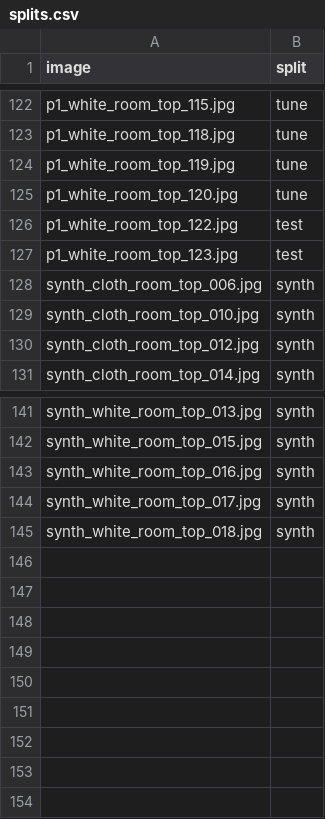
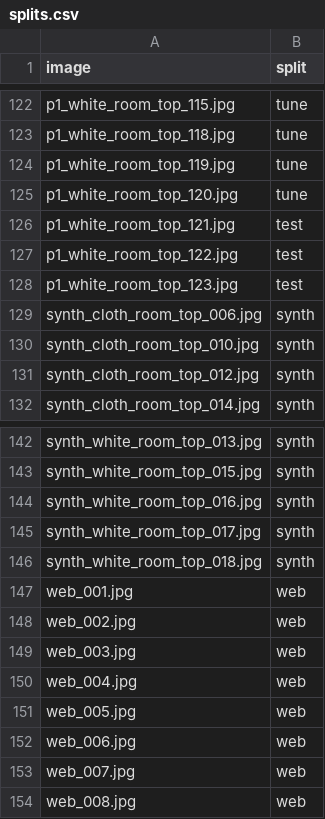
Before and after one commit to Peem-Atikorn/baht-counter, a CSV file: data/splits.csv, drawn as a sheet; only a part is shown, gaps mark what is left out; the diff names each change by its address in the sheet, - before the commit and + after, or states it on an @@ line.

Commit message:
p1: ป้ายภาพ 121 และภาพเว็บ 8 ภาพ, ภาพตัวอย่าง data/samples, ผลทดลองปรับปรุงภาพ
- ติดป้าย white_room_top_121 (test) และ web_001–008 (web)
- data/samples: 5 ภาพจากชุด tune (พื้นขาว 3, ผ้า 1, เหรียญชนิดเดียว 1) ขนาดพิกเซลเท่าเดิมให้ใช้ป้ายร่วมกับ raw ได้ บีบอัด JPEG ใหม่ รวม 4.4 MB
- data/results/preprocess_experiment: รันใหม่บนชุด tune 82 ภาพ และชุด web

```diff
--- a/data/splits.csv
+++ b/data/splits.csv
+row 126: p1_white_room_top_121.jpg | test
+row 147: web_001.jpg | web
+row 148: web_002.jpg | web
+row 149: web_003.jpg | web
+row 150: web_004.jpg | web
+row 151: web_005.jpg | web
+row 152: web_006.jpg | web
+row 153: web_007.jpg | web
+row 154: web_008.jpg | web
```
Also changed, not shown: 16 other files.
